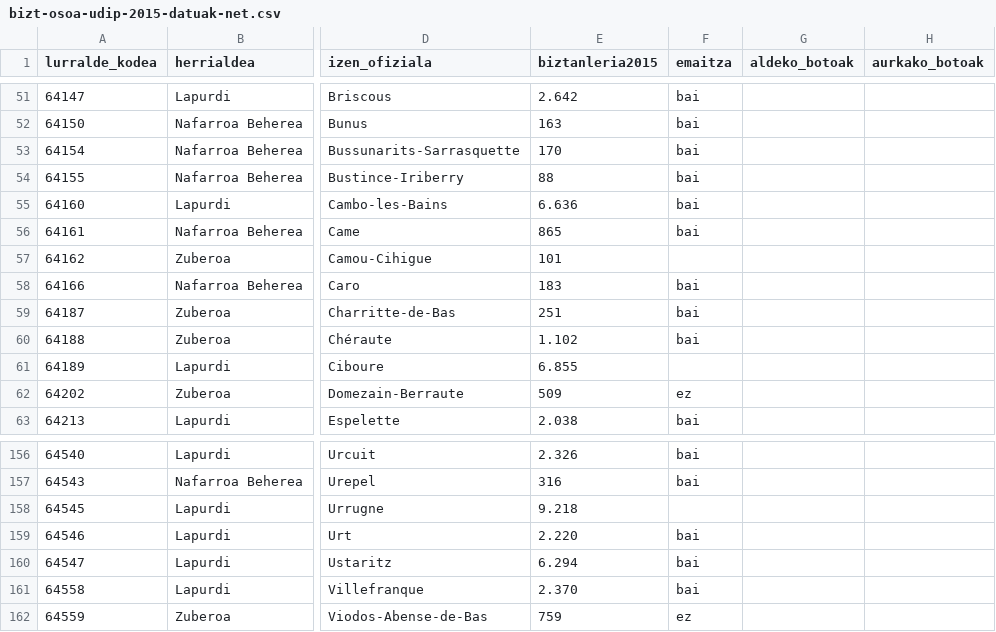
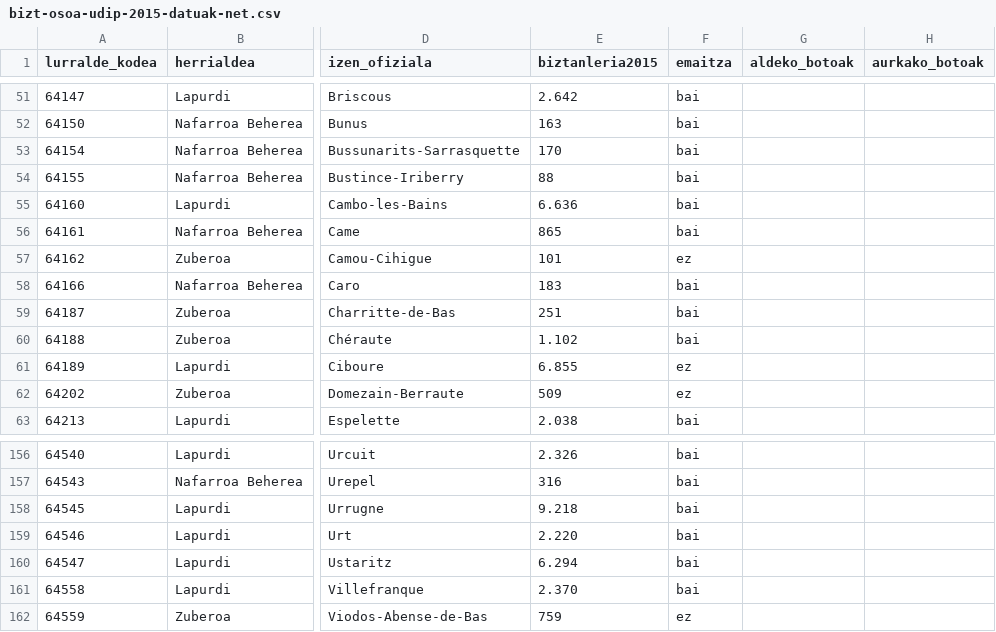
Before and after one commit to aldatsa/2016-herri-elkargo-bakarraren-bozketen-emaitzen-bisualizazioa, a CSV file: public/csv/bizt-osoa-udip-2015-datuak-net.csv, drawn as a sheet; only a part is shown, gaps mark what is left out; the diff names each change by its address in the sheet, - before the commit and + after, or states it on an @@ line.

Commit message:
Urruña alde. Gamere-Zihiga eta Ziburu aurka

```diff
--- a/public/csv/bizt-osoa-udip-2015-datuak-net.csv
+++ b/public/csv/bizt-osoa-udip-2015-datuak-net.csv
-F57 (emaitza): (empty)
+F57 (emaitza): ez
-F61 (emaitza): (empty)
+F61 (emaitza): ez
-F158 (emaitza): (empty)
+F158 (emaitza): bai
```
Also changed, not shown: 1 other file.
